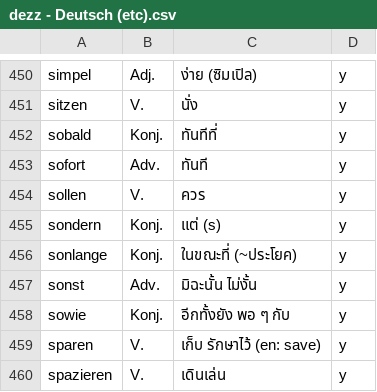
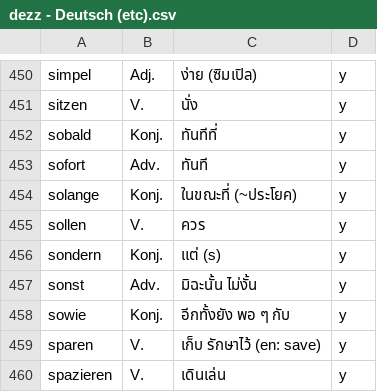
Before and after one commit to ponlawat-w/anki-collection, a CSV file: dezz - Deutsch (etc).csv, drawn as a sheet; only a part is shown, gaps mark what is left out; removed rows and columns are numbered as before the commit, all else as after; the diff names each change by its address in the sheet, - before the commit and + after, or states it on an @@ line.

```diff
--- a/dezz - Deutsch (etc).csv
+++ b/dezz - Deutsch (etc).csv
+row 454: solange | Konj. | ในขณะที่ (~ประโยค) | y
-row 456: sonlange | Konj. | ในขณะที่ (~ประโยค) | y
```
Also changed, not shown: desz - Deutsch (Satz).csv, frph - Français (phrases).csv, 3 other files.
